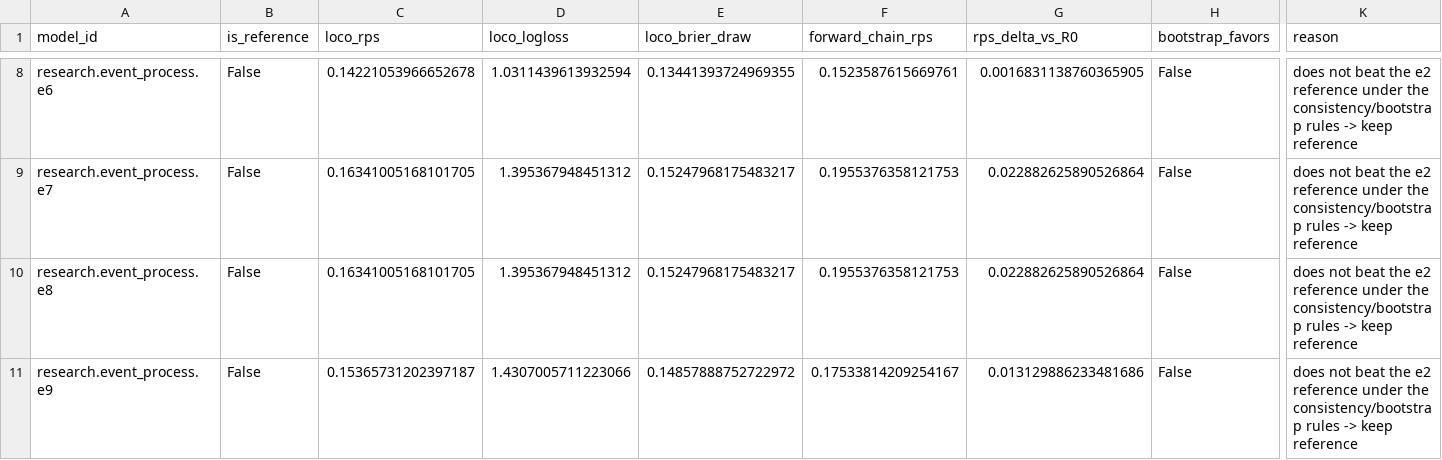
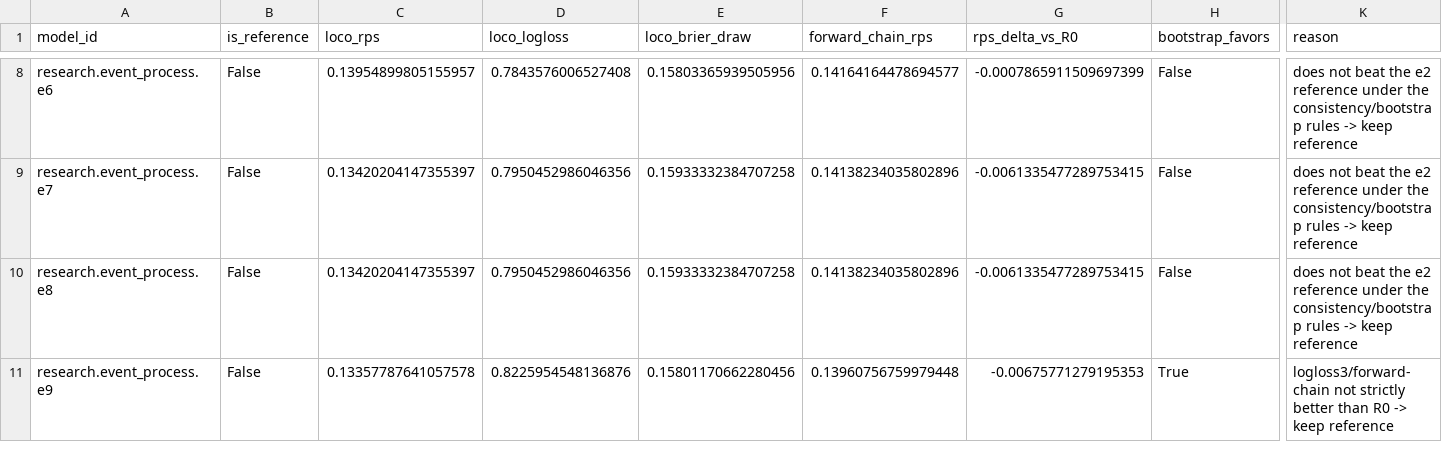
Before and after one commit to Mahmoudimahyar/Soccer-forcasting, a CSV file: data/reference/international_event_lake_model_decision_ledger.csv, drawn as a sheet; only a part is shown, gaps mark what is left out; the diff covers the shown part only; the diff names each change by its address in the sheet, - before the commit and + after, or states it on an @@ line.

```diff
--- a/data/reference/international_event_lake_model_decision_ledger.csv
+++ b/data/reference/international_event_lake_model_decision_ledger.csv
-C8 (loco_rps): 0.14221053966652678
+C8 (loco_rps): 0.13954899805155957
-D8 (loco_logloss): 1.0311439613932594
+D8 (loco_logloss): 0.7843576006527408
-E8 (loco_brier_draw): 0.13441393724969355
+E8 (loco_brier_draw): 0.15803365939505956
-F8 (forward_chain_rps): 0.1523587615669761
+F8 (forward_chain_rps): 0.14164164478694577
-G8 (rps_delta_vs_R0): 0.0016831138760365905
+G8 (rps_delta_vs_R0): -0.0007865911509697399
-C9:C10 (loco_rps): 0.16341005168101705
+C9:C10 (loco_rps): 0.13420204147355397
-D9:D10 (loco_logloss): 1.395367948451312
+D9:D10 (loco_logloss): 0.7950452986046356
-E9:E10 (loco_brier_draw): 0.15247968175483217
+E9:E10 (loco_brier_draw): 0.15933332384707258
-F9:F10 (forward_chain_rps): 0.1955376358121753
+F9:F10 (forward_chain_rps): 0.14138234035802896
-G9:G10 (rps_delta_vs_R0): 0.022882625890526864
+G9:G10 (rps_delta_vs_R0): -0.0061335477289753415
-C11 (loco_rps): 0.15365731202397187
+C11 (loco_rps): 0.13357787641057578
-D11 (loco_logloss): 1.4307005711223066
+D11 (loco_logloss): 0.8225954548136876
-E11 (loco_brier_draw): 0.14857888752722972
+E11 (loco_brier_draw): 0.15801170662280456
-F11 (forward_chain_rps): 0.17533814209254167
+F11 (forward_chain_rps): 0.13960756759979448
-G11 (rps_delta_vs_R0): 0.013129886233481686
+G11 (rps_delta_vs_R0): -0.00675771279195353
-H11 (bootstrap_favors): False
+H11 (bootstrap_favors): True
-K11 (reason): does not beat the e2 reference under the consistency/bootstrap rules -> keep…
+K11 (reason): logloss3/forward-chain not strictly better than R0 -> keep…
```
Also changed, not shown: 30 edited cells elsewhere in this file, 19 other files.
